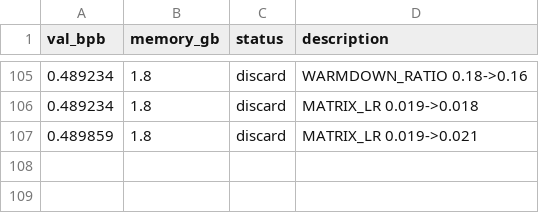
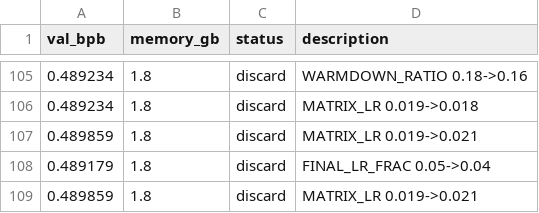
Before and after one commit to alexmorleyfinch/autoresearch-win-rtx, a TSV file: results.tsv, drawn as a sheet; only a part is shown, gaps mark what is left out; the diff names each change by its address in the sheet, - before the commit and + after, or states it on an @@ line.

```diff
--- a/results.tsv
+++ b/results.tsv
+row 108: 0.489179 | 1.8 | discard | FINAL_LR_FRAC 0.05->0.04
+row 109: 0.489859 | 1.8 | discard | MATRIX_LR 0.019->0.021
```
